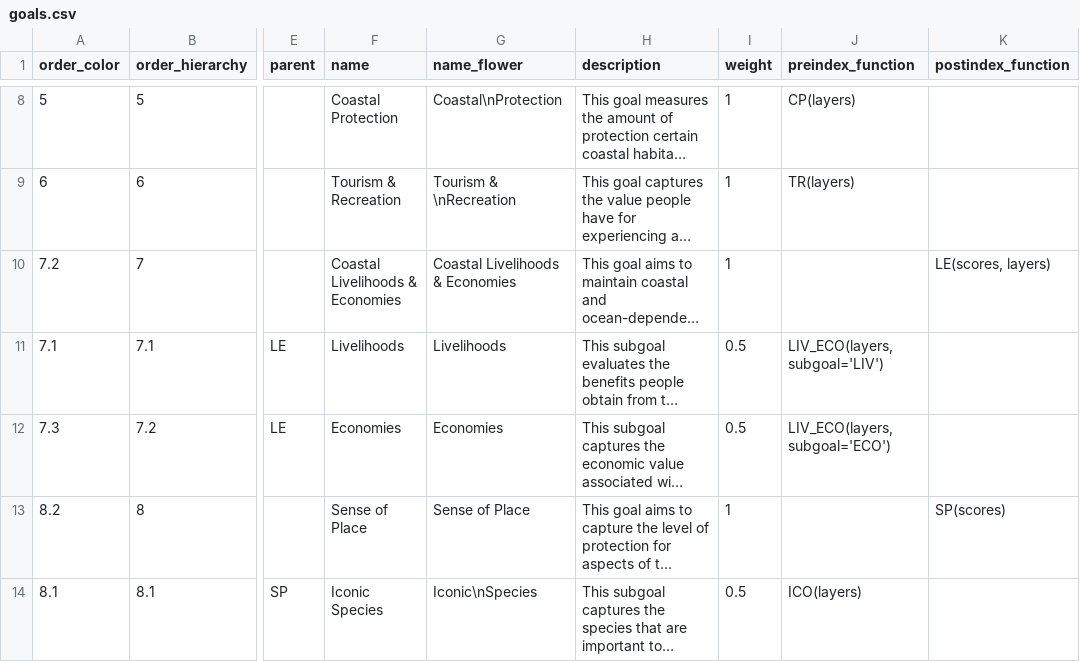
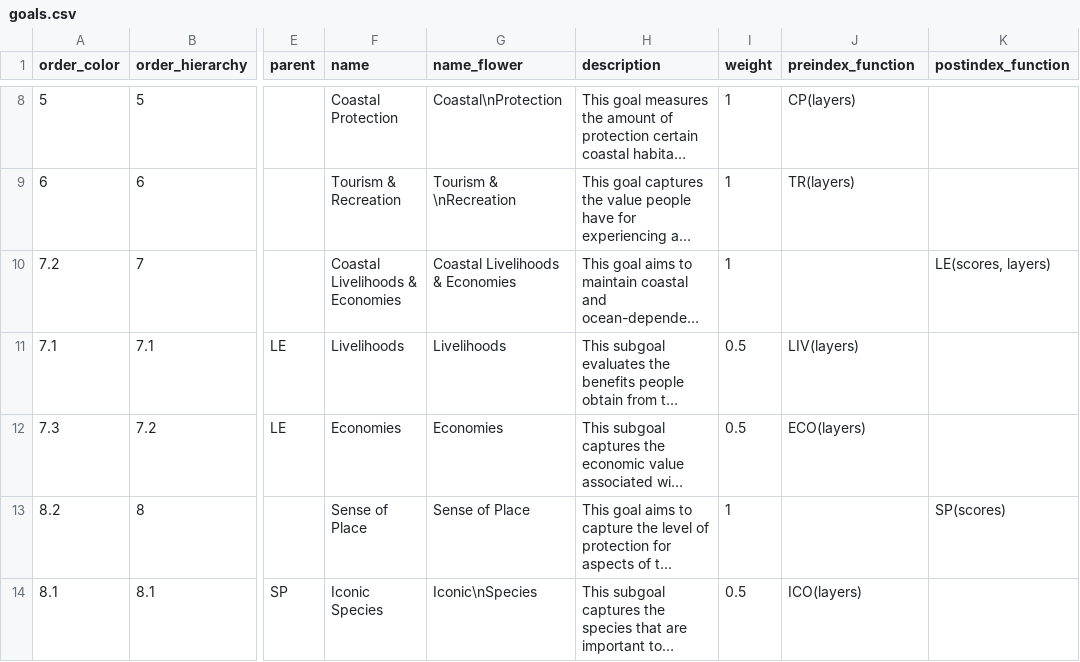
Before and after one commit to OHI-Science/chn, a CSV file: province2015/conf/goals.csv, drawn as a sheet; only a part is shown, gaps mark what is left out; long unchanged cells end in …; the diff names each change by its address in the sheet, - before the commit and + after, or states it on an @@ line.

Commit message:
Divided LIV_ECO into two separate goal models: LIV and ECO

```diff
--- a/province2015/conf/goals.csv
+++ b/province2015/conf/goals.csv
-J11 (preindex_function): LIV_ECO(layers, subgoal='LIV')
+J11 (preindex_function): LIV(layers)
-J12 (preindex_function): LIV_ECO(layers, subgoal='ECO')
+J12 (preindex_function): ECO(layers)
```
Also changed, not shown: 1 other file.
